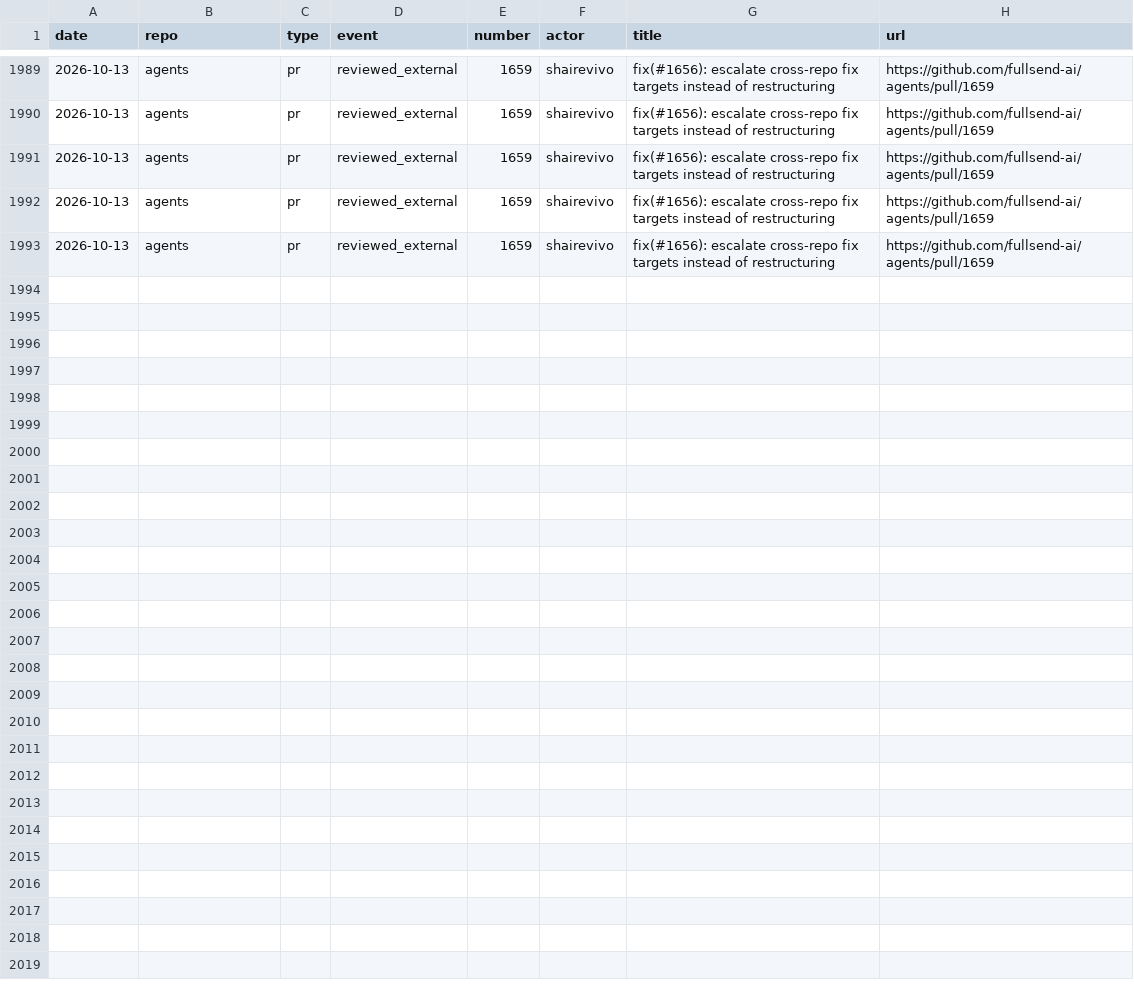
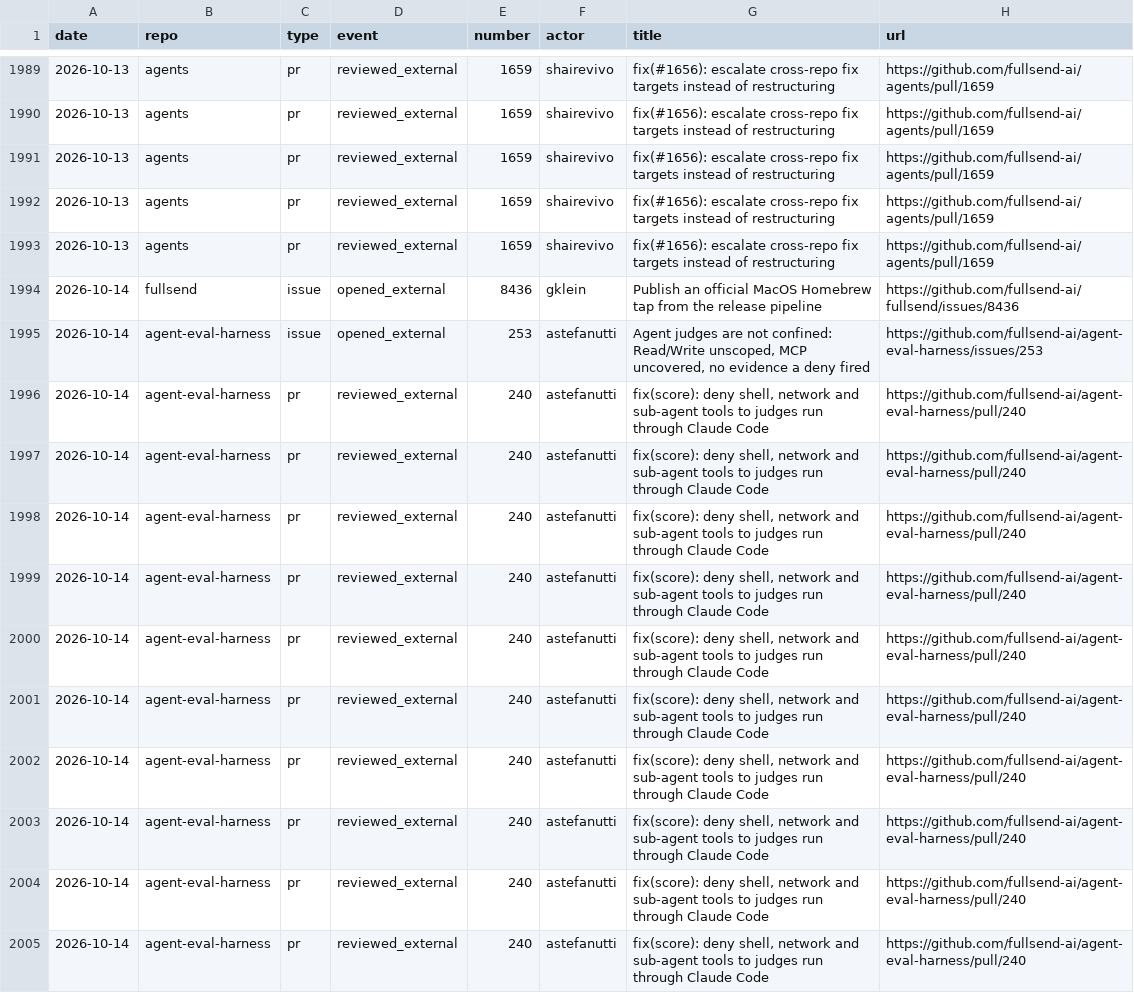
Before and after one commit to jflowers/fullsend-ai-metrics, a CSV file: docs/community-details.csv, drawn as a sheet; only a part is shown, gaps mark what is left out; the diff covers the shown part only.

```diff
--- a/docs/community-details.csv
+++ b/docs/community-details.csv
@@ -1993 +1993,13 @@ date,repo,type,event,number,actor,title,url
 2026-10-13,agents,pr,reviewed_external,1659,shairevivo,"fix(#1656): escalate cross-repo fix targets instead of restructuring",https://github.com/fullsend-ai/agents/pull/1659
+2026-10-14,fullsend,issue,opened_external,8436,gklein,"Publish an official MacOS Homebrew tap from the release pipeline",https://github.com/fullsend-ai/fullsend/issues/8436
+2026-10-14,agent-eval-harness,issue,opened_external,253,astefanutti,"Agent judges are not confined: Read/Write unscoped, MCP uncovered, no evidence a deny fired",https://github.com/fullsend-ai/agent-eval-harness/issues/253
+2026-10-14,agent-eval-harness,pr,reviewed_external,240,astefanutti,"fix(score): deny shell, network and sub-agent tools to judges run through Claude Code",https://github.com/fullsend-ai/agent-eval-harness/pull/240
+2026-10-14,agent-eval-harness,pr,reviewed_external,240,astefanutti,"fix(score): deny shell, network and sub-agent tools to judges run through Claude Code",https://github.com/fullsend-ai/agent-eval-harness/pull/240
+2026-10-14,agent-eval-harness,pr,reviewed_external,240,astefanutti,"fix(score): deny shell, network and sub-agent tools to judges run through Claude Code",https://github.com/fullsend-ai/agent-eval-harness/pull/240
+2026-10-14,agent-eval-harness,pr,reviewed_external,240,astefanutti,"fix(score): deny shell, network and sub-agent tools to judges run through Claude Code",https://github.com/fullsend-ai/agent-eval-harness/pull/240
+2026-10-14,agent-eval-harness,pr,reviewed_external,240,astefanutti,"fix(score): deny shell, network and sub-agent tools to judges run through Claude Code",https://github.com/fullsend-ai/agent-eval-harness/pull/240
+2026-10-14,agent-eval-harness,pr,reviewed_external,240,astefanutti,"fix(score): deny shell, network and sub-agent tools to judges run through Claude Code",https://github.com/fullsend-ai/agent-eval-harness/pull/240
+2026-10-14,agent-eval-harness,pr,reviewed_external,240,astefanutti,"fix(score): deny shell, network and sub-agent tools to judges run through Claude Code",https://github.com/fullsend-ai/agent-eval-harness/pull/240
+2026-10-14,agent-eval-harness,pr,reviewed_external,240,astefanutti,"fix(score): deny shell, network and sub-agent tools to judges run through Claude Code",https://github.com/fullsend-ai/agent-eval-harness/pull/240
+2026-10-14,agent-eval-harness,pr,reviewed_external,240,astefanutti,"fix(score): deny shell, network and sub-agent tools to judges run through Claude Code",https://github.com/fullsend-ai/agent-eval-harness/pull/240
+2026-10-14,agent-eval-harness,pr,reviewed_external,240,astefanutti,"fix(score): deny shell, network and sub-agent tools to judges run through Claude Code",https://github.com/fullsend-ai/agent-eval-harness/pull/240
```
Also changed, not shown: 12 added rows elsewhere in this file, docs/community.csv, docs/metrics.csv, 4 other files.
